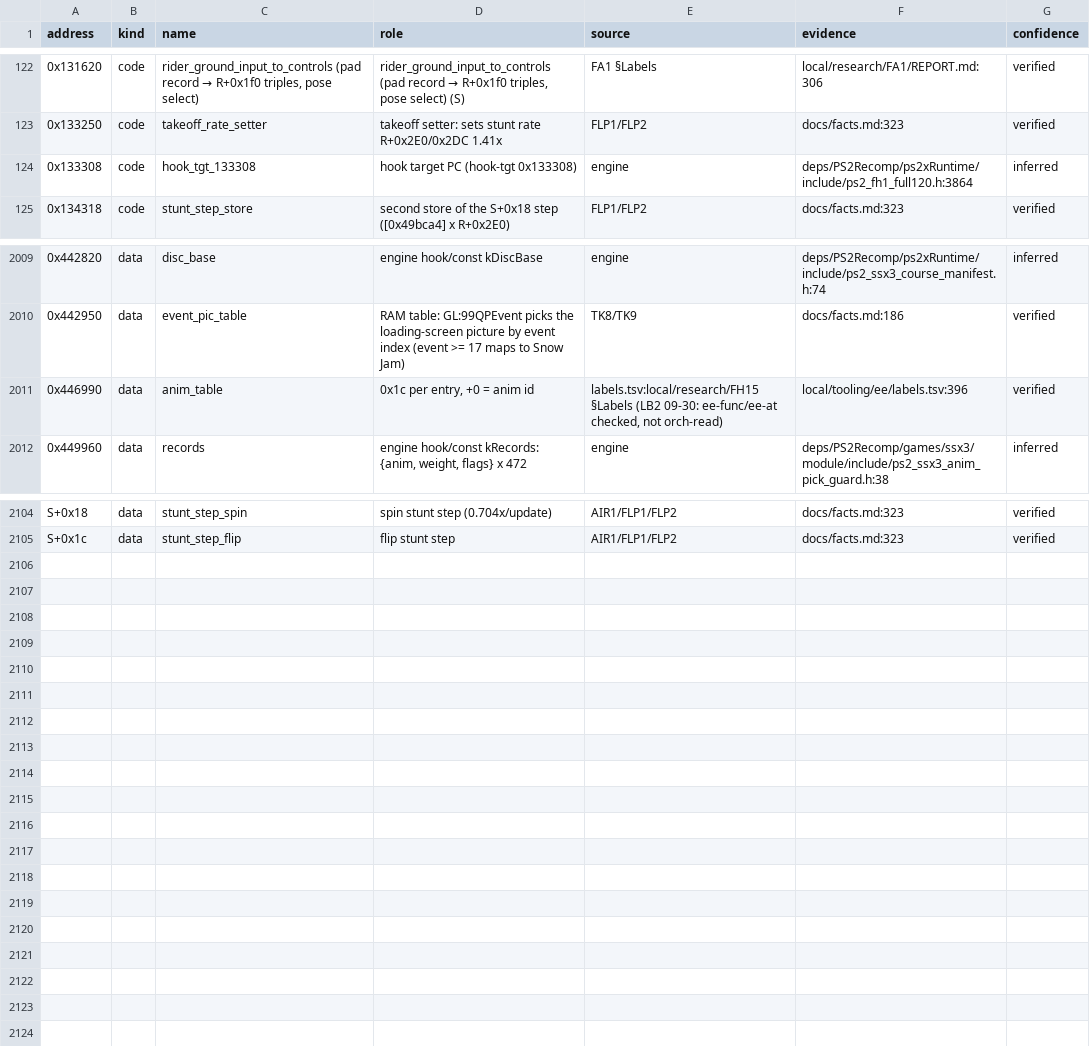
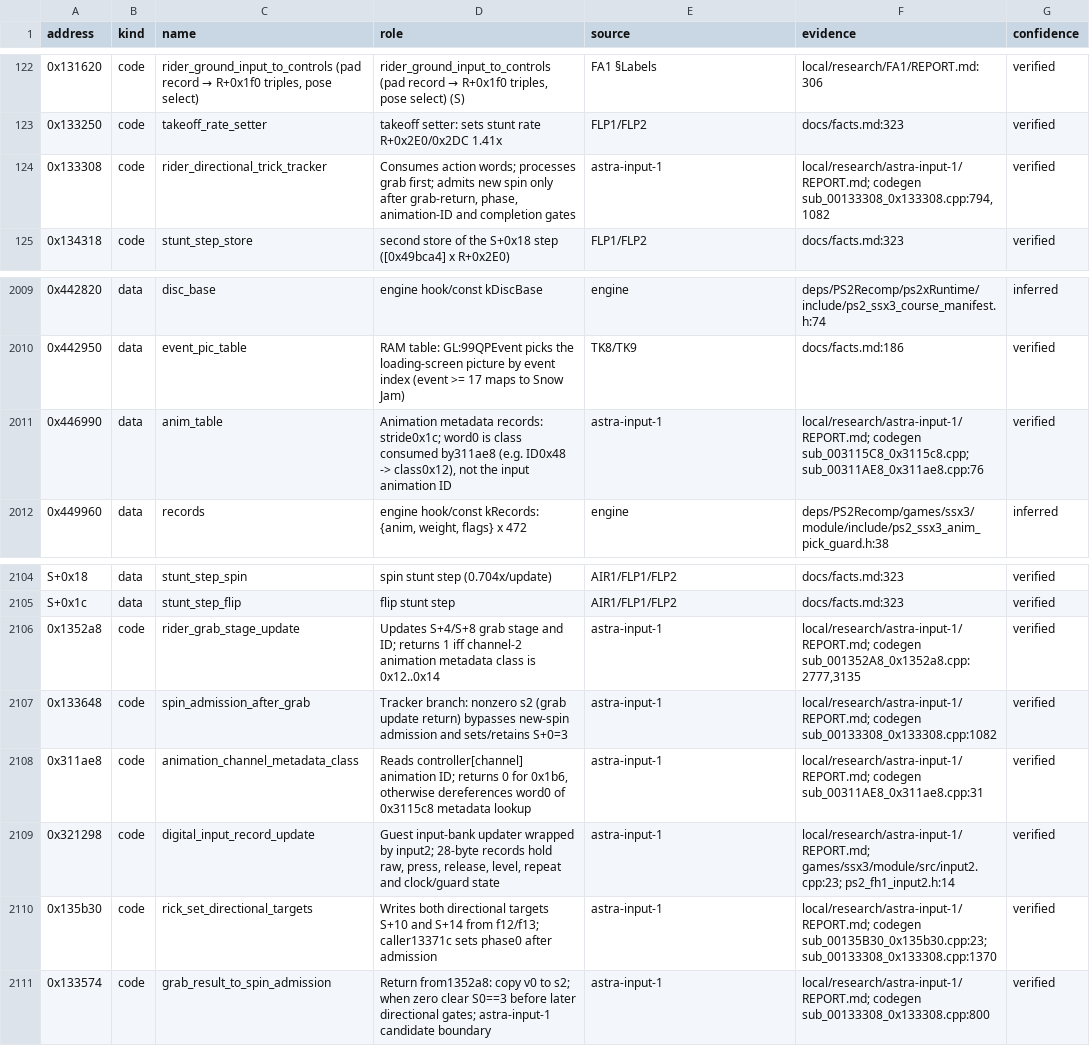
Before and after one commit to brad-richardson/ssx3-120, a TSV file: games/ssx3/ssx3-symbols.tsv, drawn as a sheet; only a part is shown, gaps mark what is left out.

Commit message:
[astra-input-1] Map grab lock and directional admission boundaries
Correct animation table class semantics and record the neutral-admission evidence, including both rotation target axes.

Orchestrated-By: ssx3 orch

```diff
--- a/games/ssx3/ssx3-symbols.tsv
+++ b/games/ssx3/ssx3-symbols.tsv
@@ -123,3 +123,3 @@ address	kind	name	role	source	evidence	confidence
 0x133250	code	takeoff_rate_setter	takeoff setter: sets stunt rate R+0x2E0/0x2DC 1.41x	FLP1/FLP2	docs/facts.md:323	verified
-0x133308	code	hook_tgt_133308	hook target PC (hook-tgt 0x133308)	engine	deps/PS2Recomp/ps2xRuntime/include/ps2_fh1_full120.h:3864	inferred
+0x133308	code	rider_directional_trick_tracker	Consumes action words; processes grab first; admits new spin only after grab-return, phase, animation-ID and completion gates	astra-input-1	local/research/astra-input-1/REPORT.md; codegen sub_00133308_0x133308.cpp:794,1082	verified
 0x134318	code	stunt_step_store	second store of the S+0x18 step ([0x49bca4] x R+0x2E0)	FLP1/FLP2	docs/facts.md:323	verified
@@ -2010,3 +2010,3 @@ address	kind	name	role	source	evidence	confidence
 0x442950	data	event_pic_table	RAM table: GL:99QPEvent picks the loading-screen picture by event index (event >= 17 maps to Snow Jam)	TK8/TK9	docs/facts.md:186	verified
-0x446990	data	anim_table	0x1c per entry, +0 = anim id	labels.tsv:local/research/FH15 §Labels (LB2 09-30: ee-func/ee-at checked, not orch-read)	local/tooling/ee/labels.tsv:396	verified
+0x446990	data	anim_table	Animation metadata records: stride0x1c; word0 is class consumed by311ae8 (e.g. ID0x48 -> class0x12), not the input animation ID	astra-input-1	local/research/astra-input-1/REPORT.md; codegen sub_003115C8_0x3115c8.cpp; sub_00311AE8_0x311ae8.cpp:76	verified
 0x449960	data	records	engine hook/const kRecords: {anim, weight, flags} x 472	engine	deps/PS2Recomp/games/ssx3/module/include/ps2_ssx3_anim_pick_guard.h:38	inferred
@@ -2105 +2105,7 @@ S+0x18	data	stunt_step_spin	spin stunt step (0.704x/update)	AIR1/FLP1/FLP2	docs/
 S+0x1c	data	stunt_step_flip	flip stunt step	AIR1/FLP1/FLP2	docs/facts.md:323	verified
+0x1352a8	code	rider_grab_stage_update	Updates S+4/S+8 grab stage and ID; returns 1 iff channel-2 animation metadata class is 0x12..0x14	astra-input-1	local/research/astra-input-1/REPORT.md; codegen sub_001352A8_0x1352a8.cpp:2777,3135	verified
+0x133648	code	spin_admission_after_grab	Tracker branch: nonzero s2 (grab update return) bypasses new-spin admission and sets/retains S+0=3	astra-input-1	local/research/astra-input-1/REPORT.md; codegen sub_00133308_0x133308.cpp:1082	verified
+0x311ae8	code	animation_channel_metadata_class	Reads controller[channel] animation ID; returns 0 for 0x1b6, otherwise dereferences word0 of 0x3115c8 metadata lookup	astra-input-1	local/research/astra-input-1/REPORT.md; codegen sub_00311AE8_0x311ae8.cpp:31	verified
+0x321298	code	digital_input_record_update	Guest input-bank updater wrapped by input2; 28-byte records hold raw, press, release, level, repeat and clock/guard state	astra-input-1	local/research/astra-input-1/REPORT.md; games/ssx3/module/src/input2.cpp:23; ps2_fh1_input2.h:14	verified
+0x135b30	code	rick_set_directional_targets	Writes both directional targets S+10 and S+14 from f12/f13; caller13371c sets phase0 after admission	astra-input-1	local/research/astra-input-1/REPORT.md; codegen sub_00135B30_0x135b30.cpp:23; sub_00133308_0x133308.cpp:1370	verified
+0x133574	code	grab_result_to_spin_admission	Return from1352a8: copy v0 to s2; when zero clear S0==3 before later directional gates; astra-input-1 candidate boundary	astra-input-1	local/research/astra-input-1/REPORT.md; codegen sub_00133308_0x133308.cpp:800	verified
```
